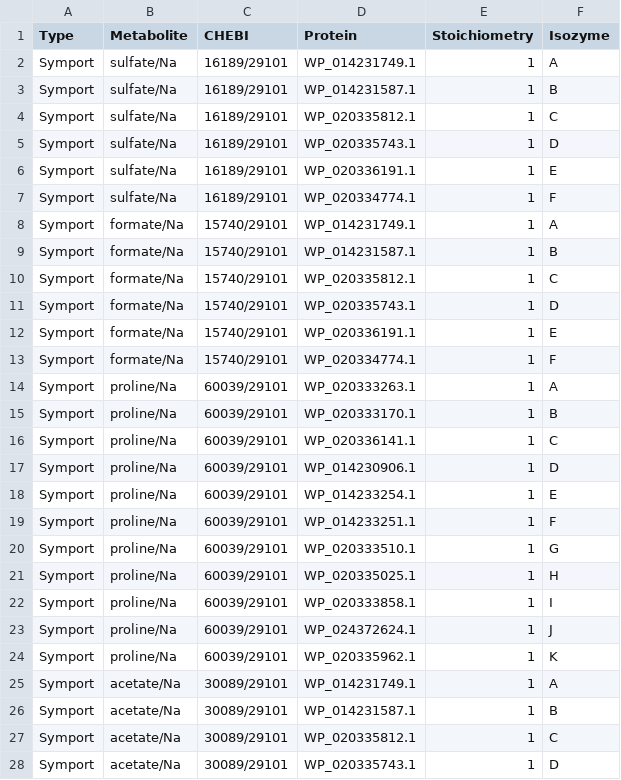
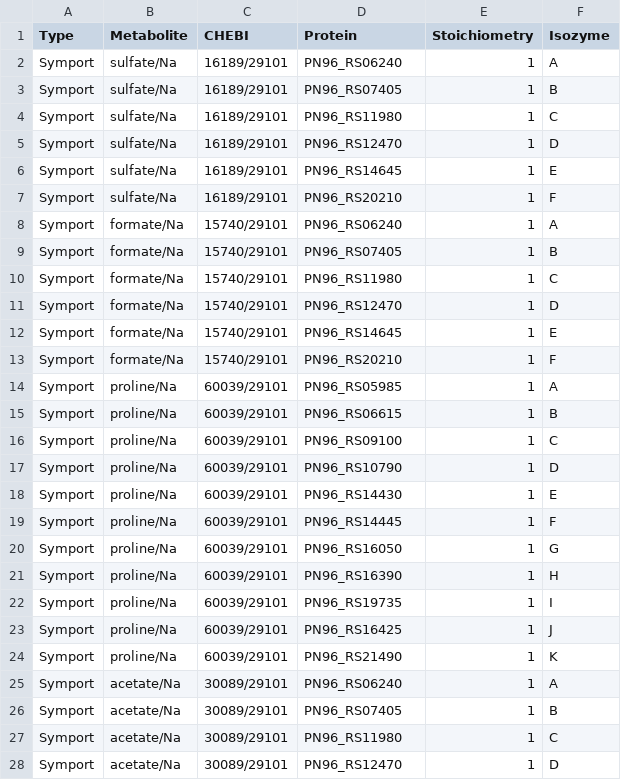
Before and after one commit to stelmo/VibrioNatriegens, a CSV file: data/model/salt_transporters.csv, drawn as a sheet; only a part is shown; the diff covers the shown part only.

```diff
--- a/data/model/salt_transporters.csv
+++ b/data/model/salt_transporters.csv
@@ -1,28 +1,28 @@
 Type,Metabolite,CHEBI,Protein,Stoichiometry,Isozyme
-Symport,sulfate/Na,16189/29101,WP_014231749.1,1,A
-Symport,sulfate/Na,16189/29101,WP_014231587.1,1,B
-Symport,sulfate/Na,16189/29101,WP_020335812.1,1,C
-Symport,sulfate/Na,16189/29101,WP_020335743.1,1,D
-Symport,sulfate/Na,16189/29101,WP_020336191.1,1,E
-Symport,sulfate/Na,16189/29101,WP_020334774.1,1,F
-Symport,formate/Na,15740/29101,WP_014231749.1,1,A
-Symport,formate/Na,15740/29101,WP_014231587.1,1,B
-Symport,formate/Na,15740/29101,WP_020335812.1,1,C
-Symport,formate/Na,15740/29101,WP_020335743.1,1,D
-Symport,formate/Na,15740/29101,WP_020336191.1,1,E
-Symport,formate/Na,15740/29101,WP_020334774.1,1,F
-Symport,proline/Na,60039/29101,WP_020333263.1,1,A
-Symport,proline/Na,60039/29101,WP_020333170.1,1,B
-Symport,proline/Na,60039/29101,WP_020336141.1,1,C
-Symport,proline/Na,60039/29101,WP_014230906.1,1,D
-Symport,proline/Na,60039/29101,WP_014233254.1,1,E
-Symport,proline/Na,60039/29101,WP_014233251.1,1,F
-Symport,proline/Na,60039/29101,WP_020333510.1,1,G
-Symport,proline/Na,60039/29101,WP_020335025.1,1,H
-Symport,proline/Na,60039/29101,WP_020333858.1,1,I
-Symport,proline/Na,60039/29101,WP_024372624.1,1,J
-Symport,proline/Na,60039/29101,WP_020335962.1,1,K
-Symport,acetate/Na,30089/29101,WP_014231749.1,1,A
-Symport,acetate/Na,30089/29101,WP_014231587.1,1,B
-Symport,acetate/Na,30089/29101,WP_020335812.1,1,C
-Symport,acetate/Na,30089/29101,WP_020335743.1,1,D
+Symport,sulfate/Na,16189/29101,PN96_RS06240,1,A
+Symport,sulfate/Na,16189/29101,PN96_RS07405,1,B
+Symport,sulfate/Na,16189/29101,PN96_RS11980,1,C
+Symport,sulfate/Na,16189/29101,PN96_RS12470,1,D
+Symport,sulfate/Na,16189/29101,PN96_RS14645,1,E
+Symport,sulfate/Na,16189/29101,PN96_RS20210,1,F
+Symport,formate/Na,15740/29101,PN96_RS06240,1,A
+Symport,formate/Na,15740/29101,PN96_RS07405,1,B
+Symport,formate/Na,15740/29101,PN96_RS11980,1,C
+Symport,formate/Na,15740/29101,PN96_RS12470,1,D
+Symport,formate/Na,15740/29101,PN96_RS14645,1,E
+Symport,formate/Na,15740/29101,PN96_RS20210,1,F
+Symport,proline/Na,60039/29101,PN96_RS05985,1,A
+Symport,proline/Na,60039/29101,PN96_RS06615,1,B
+Symport,proline/Na,60039/29101,PN96_RS09100,1,C
+Symport,proline/Na,60039/29101,PN96_RS10790,1,D
+Symport,proline/Na,60039/29101,PN96_RS14430,1,E
+Symport,proline/Na,60039/29101,PN96_RS14445,1,F
+Symport,proline/Na,60039/29101,PN96_RS16050,1,G
+Symport,proline/Na,60039/29101,PN96_RS16390,1,H
+Symport,proline/Na,60039/29101,PN96_RS19735,1,I
+Symport,proline/Na,60039/29101,PN96_RS16425,1,J
+Symport,proline/Na,60039/29101,PN96_RS21490,1,K
+Symport,acetate/Na,30089/29101,PN96_RS06240,1,A
+Symport,acetate/Na,30089/29101,PN96_RS07405,1,B
+Symport,acetate/Na,30089/29101,PN96_RS11980,1,C
+Symport,acetate/Na,30089/29101,PN96_RS12470,1,D
```
Also changed, not shown: 109 edited cells elsewhere in this file, data/model/metabolic_reactions.csv, data/model/transporters.csv, 34 other files.
